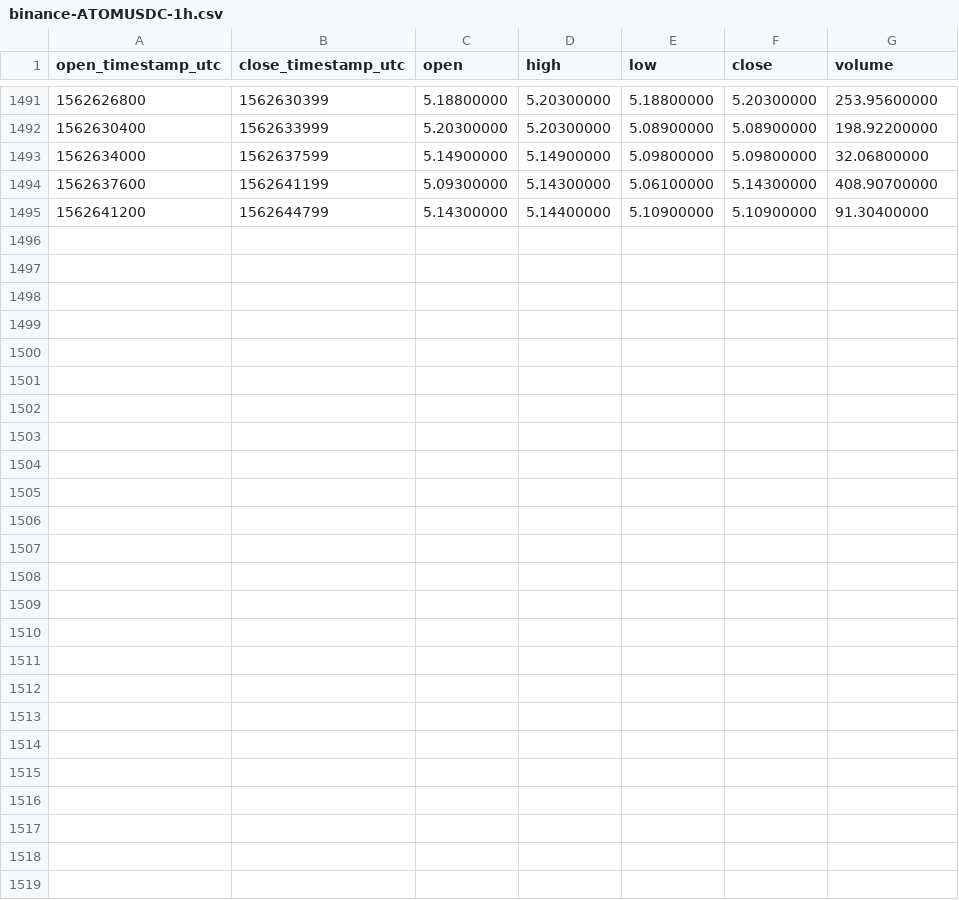
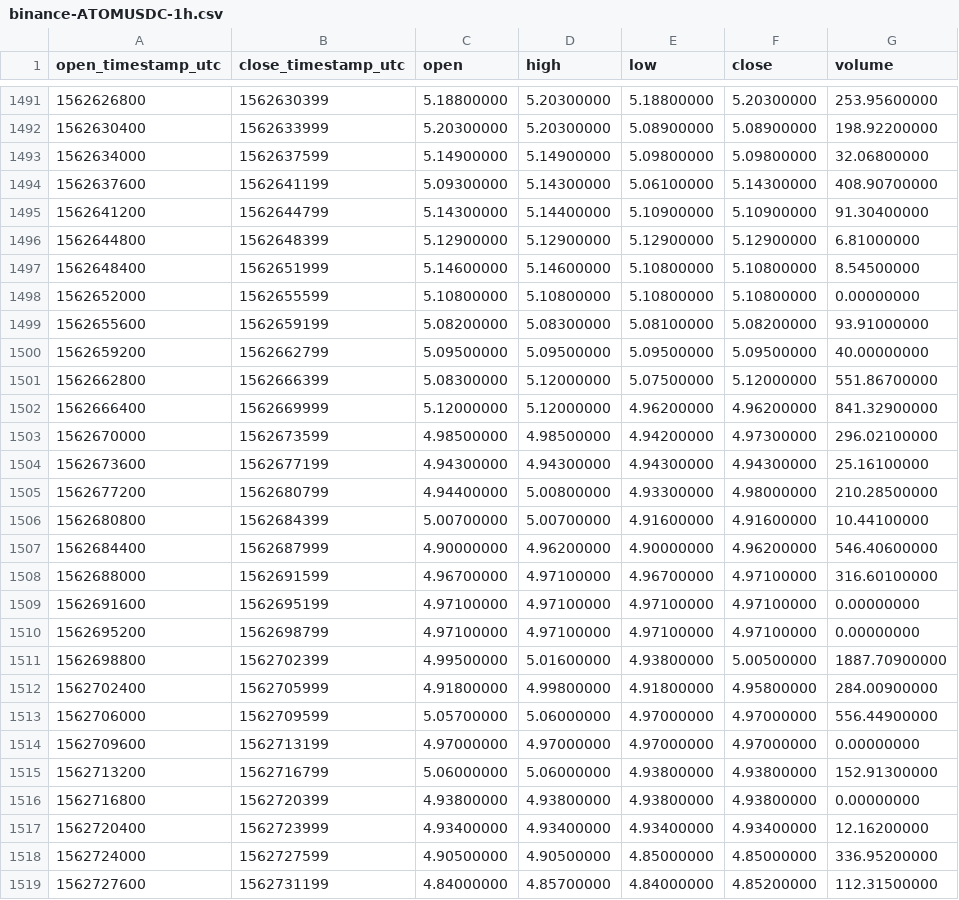
Before and after one commit to cryptobigbro/binance-ATOMUSDC, a CSV file: binance-ATOMUSDC-1h.csv, drawn as a sheet; only a part is shown, gaps mark what is left out; the diff names each change by its address in the sheet, - before the commit and + after, or states it on an @@ line.

Commit message:
Update OHLCV data.

```diff
--- a/binance-ATOMUSDC-1h.csv
+++ b/binance-ATOMUSDC-1h.csv
+row 1496: 1562644800 | 1562648399 | 5.12900000 | 5.12900000 | 5.12900000 | 5.12900000 | 6.81000000
+row 1497: 1562648400 | 1562651999 | 5.14600000 | 5.14600000 | 5.10800000 | 5.10800000 | 8.54500000
+row 1498: 1562652000 | 1562655599 | 5.10800000 | 5.10800000 | 5.10800000 | 5.10800000 | 0.00000000
+row 1499: 1562655600 | 1562659199 | 5.08200000 | 5.08300000 | 5.08100000 | 5.08200000 | 93.91000000
+row 1500: 1562659200 | 1562662799 | 5.09500000 | 5.09500000 | 5.09500000 | 5.09500000 | 40.00000000
+row 1501: 1562662800 | 1562666399 | 5.08300000 | 5.12000000 | 5.07500000 | 5.12000000 | 551.86700000
+row 1502: 1562666400 | 1562669999 | 5.12000000 | 5.12000000 | 4.96200000 | 4.96200000 | 841.32900000
+row 1503: 1562670000 | 1562673599 | 4.98500000 | 4.98500000 | 4.94200000 | 4.97300000 | 296.02100000
+row 1504: 1562673600 | 1562677199 | 4.94300000 | 4.94300000 | 4.94300000 | 4.94300000 | 25.16100000
+row 1505: 1562677200 | 1562680799 | 4.94400000 | 5.00800000 | 4.93300000 | 4.98000000 | 210.28500000
+row 1506: 1562680800 | 1562684399 | 5.00700000 | 5.00700000 | 4.91600000 | 4.91600000 | 10.44100000
+row 1507: 1562684400 | 1562687999 | 4.90000000 | 4.96200000 | 4.90000000 | 4.96200000 | 546.40600000
+row 1508: 1562688000 | 1562691599 | 4.96700000 | 4.97100000 | 4.96700000 | 4.97100000 | 316.60100000
+row 1509: 1562691600 | 1562695199 | 4.97100000 | 4.97100000 | 4.97100000 | 4.97100000 | 0.00000000
+row 1510: 1562695200 | 1562698799 | 4.97100000 | 4.97100000 | 4.97100000 | 4.97100000 | 0.00000000
+row 1511: 1562698800 | 1562702399 | 4.99500000 | 5.01600000 | 4.93800000 | 5.00500000 | 1887.70900000
+row 1512: 1562702400 | 1562705999 | 4.91800000 | 4.99800000 | 4.91800000 | 4.95800000 | 284.00900000
+row 1513: 1562706000 | 1562709599 | 5.05700000 | 5.06000000 | 4.97000000 | 4.97000000 | 556.44900000
+row 1514: 1562709600 | 1562713199 | 4.97000000 | 4.97000000 | 4.97000000 | 4.97000000 | 0.00000000
+row 1515: 1562713200 | 1562716799 | 5.06000000 | 5.06000000 | 4.93800000 | 4.93800000 | 152.91300000
+row 1516: 1562716800 | 1562720399 | 4.93800000 | 4.93800000 | 4.93800000 | 4.93800000 | 0.00000000
+row 1517: 1562720400 | 1562723999 | 4.93400000 | 4.93400000 | 4.93400000 | 4.93400000 | 12.16200000
+row 1518: 1562724000 | 1562727599 | 4.90500000 | 4.90500000 | 4.85000000 | 4.85000000 | 336.95200000
+row 1519: 1562727600 | 1562731199 | 4.84000000 | 4.85700000 | 4.84000000 | 4.85200000 | 112.31500000
```
Also changed, not shown: binance-ATOMUSDC-1d.csv.
